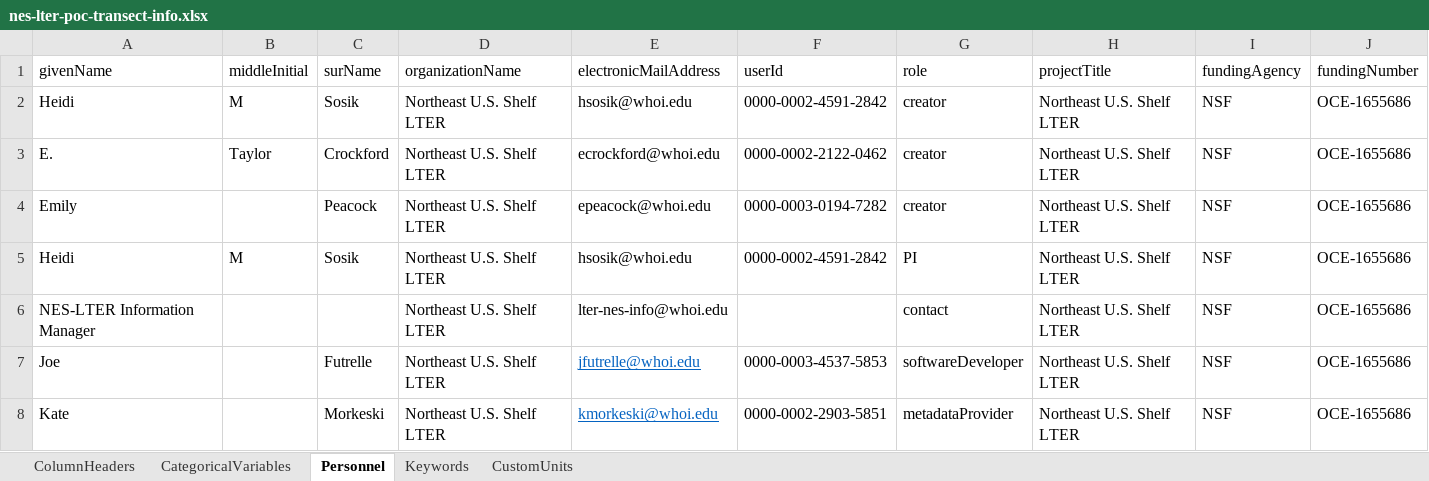
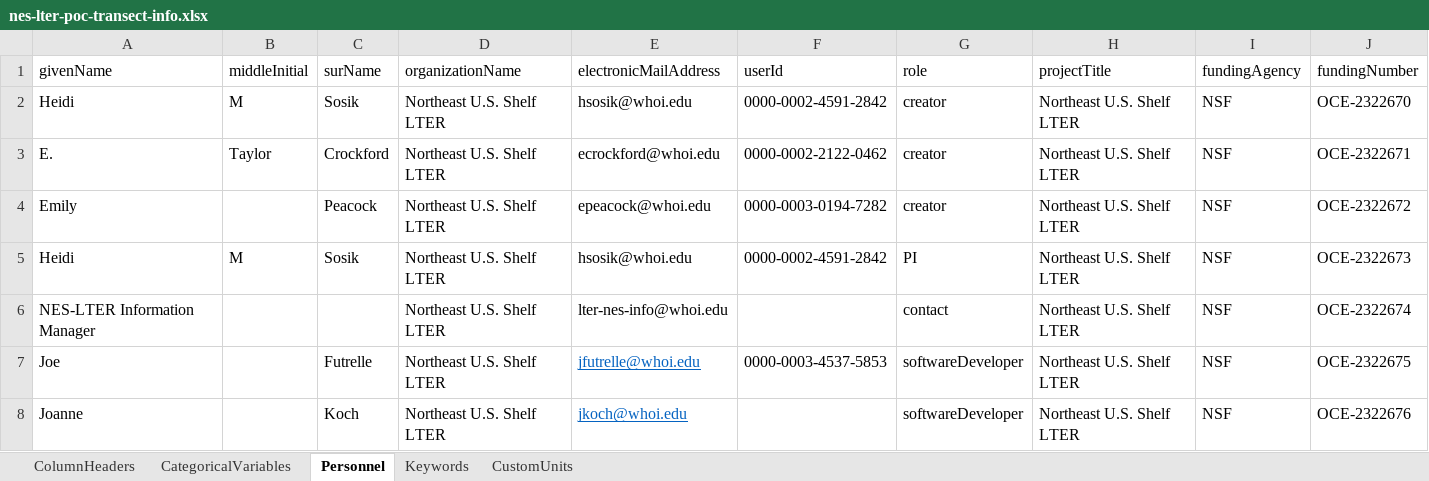
Before and after one commit to WHOIGit/nes-lter-poc-transect, an Excel workbook: nes-lter-poc-transect-info.xlsx, sheet Personnel, drawn as a sheet; values as stored, in another font and other column widths than the file's, no borders; removed rows and columns are numbered as before the commit, all else as after; the diff names each change by its address in the sheet, - before the commit and + after, or states it on an @@ line.

Commit message:
output data table in chron order, use md inputs, update metadata

```diff
--- a/nes-lter-poc-transect-info.xlsx (sheet Personnel)
+++ b/nes-lter-poc-transect-info.xlsx (sheet Personnel)
-J2 (fundingNumber): OCE-1655686
+J2 (fundingNumber): OCE-2322670
-J3 (fundingNumber): OCE-1655686
+J3 (fundingNumber): OCE-2322671
-J4 (fundingNumber): OCE-1655686
+J4 (fundingNumber): OCE-2322672
-J5 (fundingNumber): OCE-1655686
+J5 (fundingNumber): OCE-2322673
-J6 (fundingNumber): OCE-1655686
+J6 (fundingNumber): OCE-2322674
-J7 (fundingNumber): OCE-1655686
+J7 (fundingNumber): OCE-2322675
-row 8: Kate |  | Morkeski | Northeast U.S. Shelf LTER | kmorkeski@whoi.edu | 0000-0002-2903-5851 | metadataProvider | Northeast U.S. Shelf LTER | NSF | OCE-1655686
+row 8: Joanne |  | Koch | Northeast U.S. Shelf LTER | jkoch@whoi.edu |  | softwareDeveloper | Northeast U.S. Shelf LTER | NSF | OCE-2322676
```
Also changed, not shown: sheet ColumnHeaders, 10 other files.
